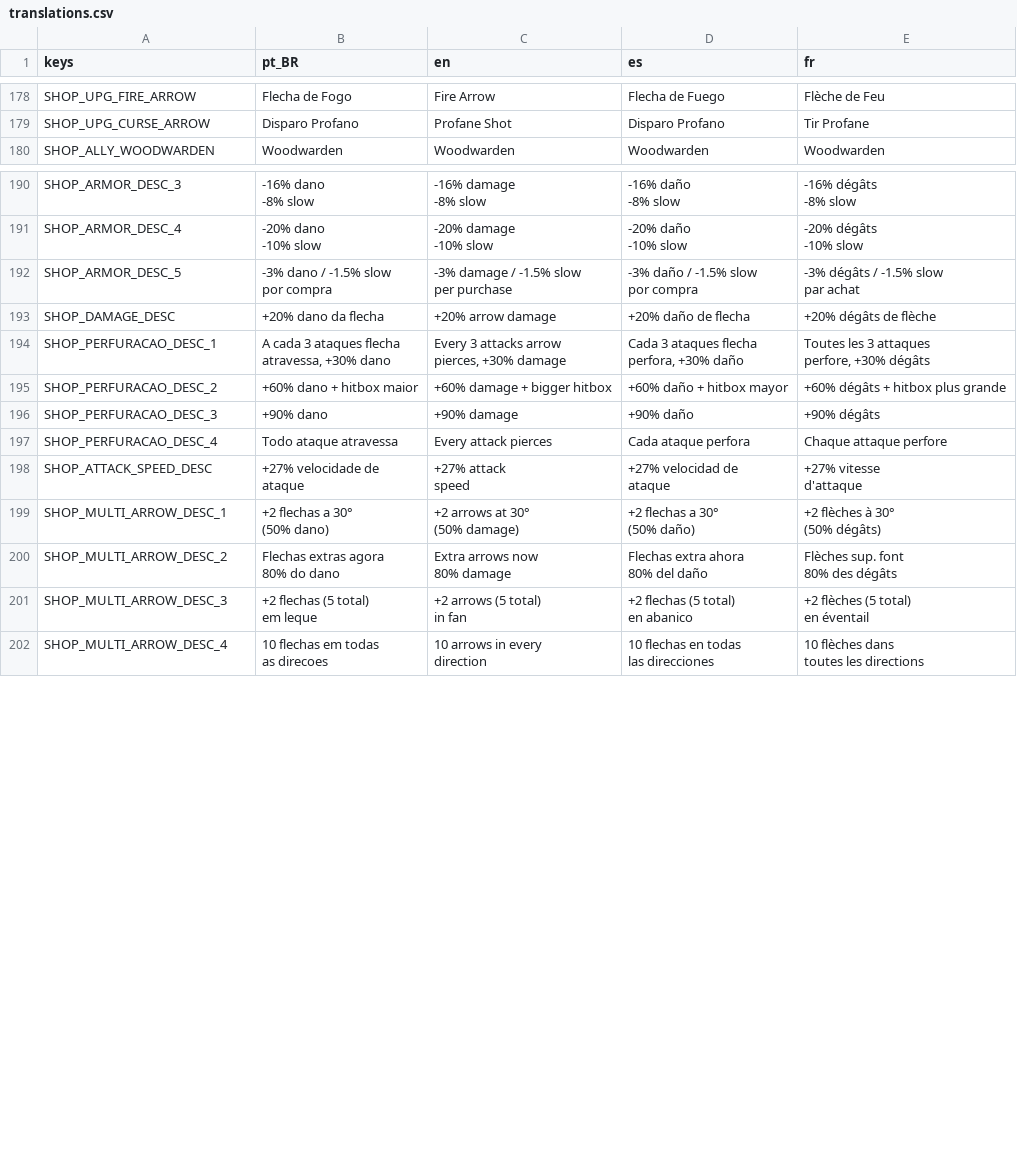
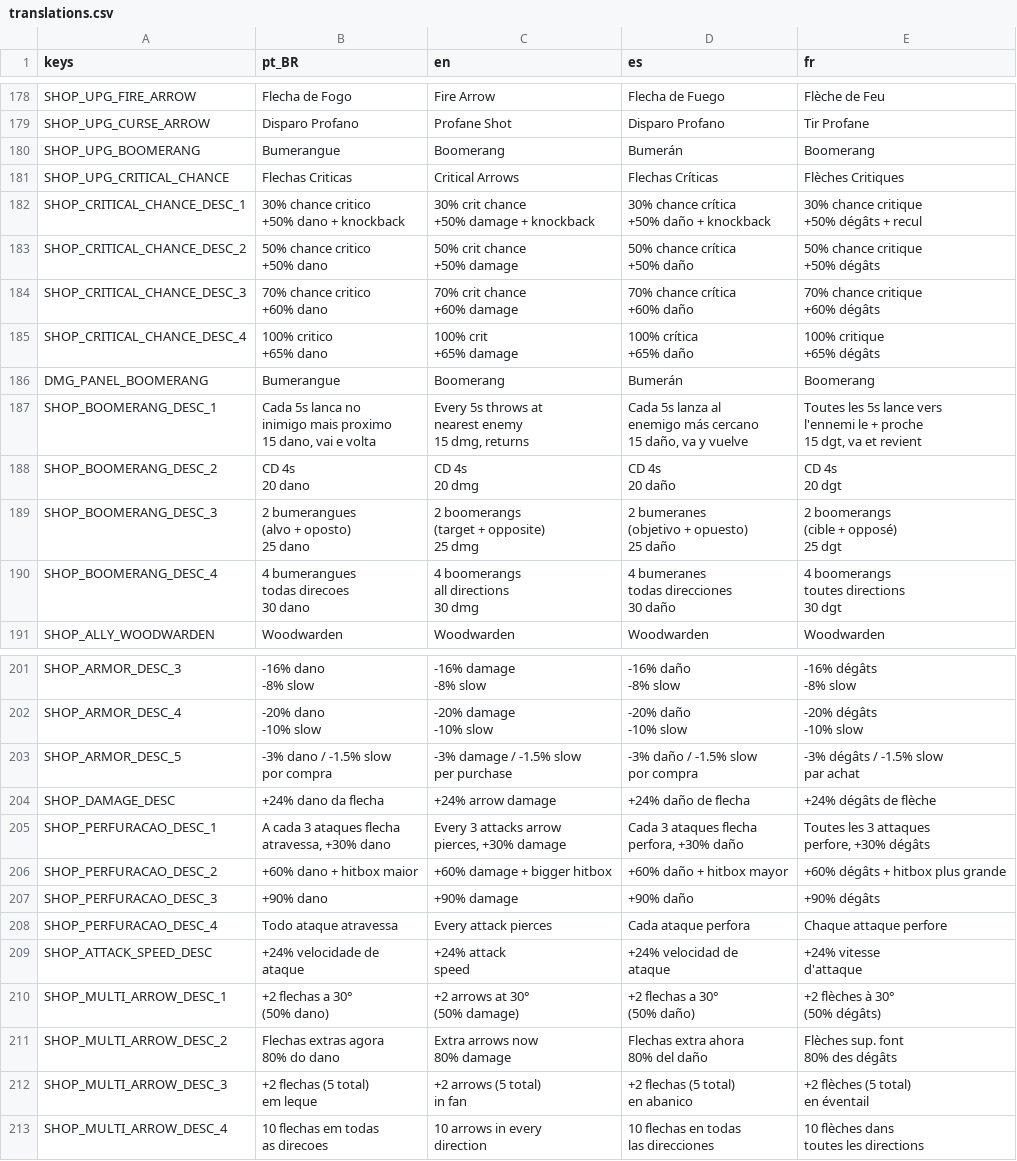
Before and after one commit to rafa-mesquita/Twilight-Quiver, a CSV file: assets/i18n/translations.csv, drawn as a sheet; only a part is shown, gaps mark what is left out.

```diff
--- a/assets/i18n/translations.csv
+++ b/assets/i18n/translations.csv
@@ -215,2 +215,57 @@ SHOP_UPG_FIRE_ARROW,Flecha de Fogo,Fire Arrow,Flecha de Fuego,Flèche de Feu
 SHOP_UPG_CURSE_ARROW,Disparo Profano,Profane Shot,Disparo Profano,Tir Profane
+SHOP_UPG_BOOMERANG,Bumerangue,Boomerang,Bumerán,Boomerang
+SHOP_UPG_CRITICAL_CHANCE,Flechas Criticas,Critical Arrows,Flechas Críticas,Flèches Critiques
+SHOP_CRITICAL_CHANCE_DESC_1,"30% chance critico
++50% dano + knockback","30% crit chance
++50% damage + knockback","30% chance crítica
++50% daño + knockback","30% chance critique
++50% dégâts + recul"
+SHOP_CRITICAL_CHANCE_DESC_2,"50% chance critico
++50% dano","50% crit chance
++50% damage","50% chance crítica
++50% daño","50% chance critique
++50% dégâts"
+SHOP_CRITICAL_CHANCE_DESC_3,"70% chance critico
++60% dano","70% crit chance
++60% damage","70% chance crítica
++60% daño","70% chance critique
++60% dégâts"
+SHOP_CRITICAL_CHANCE_DESC_4,"100% critico
++65% dano","100% crit
++65% damage","100% crítica
++65% daño","100% critique
++65% dégâts"
+DMG_PANEL_BOOMERANG,Bumerangue,Boomerang,Bumerán,Boomerang
+SHOP_BOOMERANG_DESC_1,"Cada 5s lanca no
+inimigo mais proximo
+15 dano, vai e volta","Every 5s throws at
+nearest enemy
+15 dmg, returns","Cada 5s lanza al
+enemigo más cercano
+15 daño, va y vuelve","Toutes les 5s lance vers
+l'ennemi le + proche
+15 dgt, va et revient"
+SHOP_BOOMERANG_DESC_2,"CD 4s
+20 dano","CD 4s
+20 dmg","CD 4s
+20 daño","CD 4s
+20 dgt"
+SHOP_BOOMERANG_DESC_3,"2 bumerangues
+(alvo + oposto)
+25 dano","2 boomerangs
+(target + opposite)
+25 dmg","2 bumeranes
+(objetivo + opuesto)
+25 daño","2 boomerangs
+(cible + opposé)
+25 dgt"
+SHOP_BOOMERANG_DESC_4,"4 bumerangues
+todas direcoes
+30 dano","4 boomerangs
+all directions
+30 dmg","4 bumeranes
+todas direcciones
+30 daño","4 boomerangs
+toutes directions
+30 dgt"
 SHOP_ALLY_WOODWARDEN,Woodwarden,Woodwarden,Woodwarden,Woodwarden
@@ -248,3 +303,3 @@ por compra","-3% dégâts / -1.5% slow
 par achat"
-SHOP_DAMAGE_DESC,+20% dano da flecha,+20% arrow damage,+20% daño de flecha,+20% dégâts de flèche
+SHOP_DAMAGE_DESC,+24% dano da flecha,+24% arrow damage,+24% daño de flecha,+24% dégâts de flèche
 SHOP_PERFURACAO_DESC_1,"A cada 3 ataques flecha
@@ -257,7 +312,7 @@ SHOP_PERFURACAO_DESC_3,+90% dano,+90% damage,+90% daño,+90% dégâts
 SHOP_PERFURACAO_DESC_4,Todo ataque atravessa,Every attack pierces,Cada ataque perfora,Chaque attaque perfore
-SHOP_ATTACK_SPEED_DESC,"+27% velocidade de
-ataque","+27% attack
-speed","+27% velocidad de
-ataque","+27% vitesse
-d'attaque"
+SHOP_ATTACK_SPEED_DESC,"+24% velocidade de
+ataque","+24% attack
+speed","+24% velocidad de
+ataque","+24% vitesse
+d'attaque"
 SHOP_MULTI_ARROW_DESC_1,"+2 flechas a 30°
```
Also changed, not shown: 48 other files.
